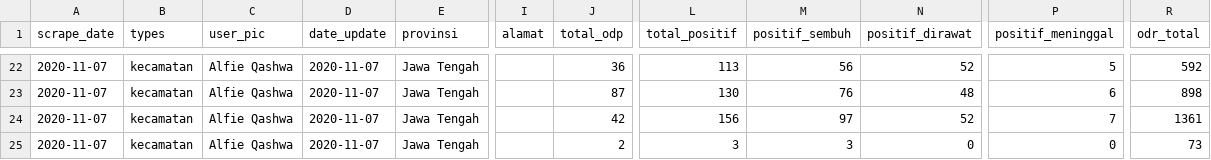
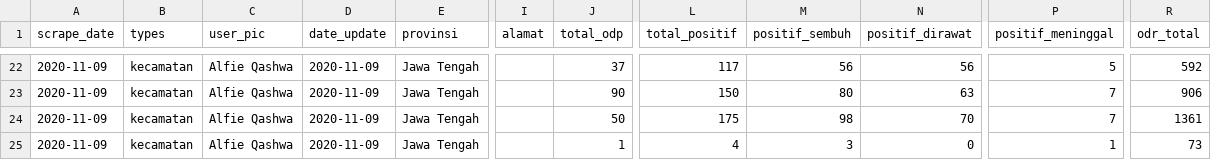
Before and after one commit to alfieqashwa/kominfo-pedulilindungi, a CSV file: JAWA_TENGAH/cilacap/new/format.csv, drawn as a sheet; only a part is shown, gaps mark what is left out; the diff covers the shown part only; the diff names each change by its address in the sheet, - before the commit and + after, or states it on an @@ line.

```diff
--- a/JAWA_TENGAH/cilacap/new/format.csv
+++ b/JAWA_TENGAH/cilacap/new/format.csv
-A22:A25 (scrape_date): 2020-11-07
+A22:A25 (scrape_date): 2020-11-09
-D22:D25 (date_update): 2020-11-07
+D22:D25 (date_update): 2020-11-09
-J22 (total_odp): 36
+J22 (total_odp): 37
-L22 (total_positif): 113
+L22 (total_positif): 117
-N22 (positif_dirawat): 52
+N22 (positif_dirawat): 56
-J23 (total_odp): 87
+J23 (total_odp): 90
-L23 (total_positif): 130
+L23 (total_positif): 150
-M23 (positif_sembuh): 76
+M23 (positif_sembuh): 80
-N23 (positif_dirawat): 48
+N23 (positif_dirawat): 63
-P23 (positif_meninggal): 6
+P23 (positif_meninggal): 7
-R23 (odr_total): 898
+R23 (odr_total): 906
-J24 (total_odp): 42
+J24 (total_odp): 50
-L24 (total_positif): 156
+L24 (total_positif): 175
-M24 (positif_sembuh): 97
+M24 (positif_sembuh): 98
-N24 (positif_dirawat): 52
+N24 (positif_dirawat): 70
-J25 (total_odp): 2
+J25 (total_odp): 1
-L25 (total_positif): 3
+L25 (total_positif): 4
-P25 (positif_meninggal): 0
+P25 (positif_meninggal): 1
```
Also changed, not shown: 69 edited cells elsewhere in this file, 14 other files.
